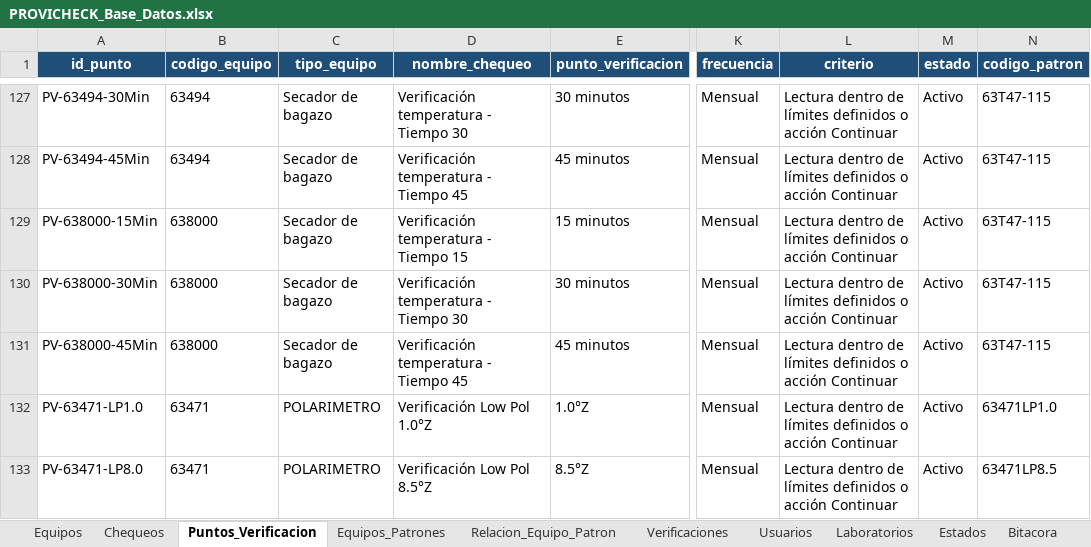
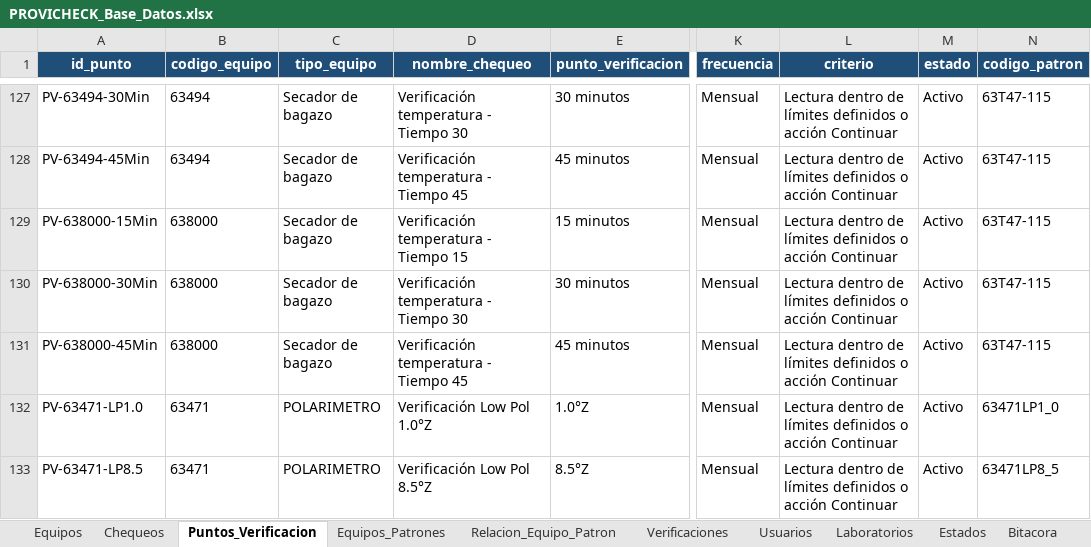
Before and after one commit to dfreyes0210/PROVICHECK-Enterprise, an Excel workbook: data/PROVICHECK_Base_Datos.xlsx, sheet Puntos_Verificacion, drawn as a sheet; only a part is shown, gaps mark what is left out; values as stored, in another font and other column widths than the file's, no borders; table styles not drawn; the diff names each change by its address in the sheet, - before the commit and + after, or states it on an @@ line.

```diff
--- a/data/PROVICHECK_Base_Datos.xlsx (sheet Puntos_Verificacion)
+++ b/data/PROVICHECK_Base_Datos.xlsx (sheet Puntos_Verificacion)
-N132 (codigo_patron): 63471LP1.0
+N132 (codigo_patron): 63471LP1_0
-A133 (id_punto): PV-63471-LP8.0
+A133 (id_punto): PV-63471-LP8.5
-N133 (codigo_patron): 63471LP8.5
+N133 (codigo_patron): 63471LP8_5
```
Also changed, not shown: sheet Equipos_Patrones, sheet Relacion_Equipo_Patron.
